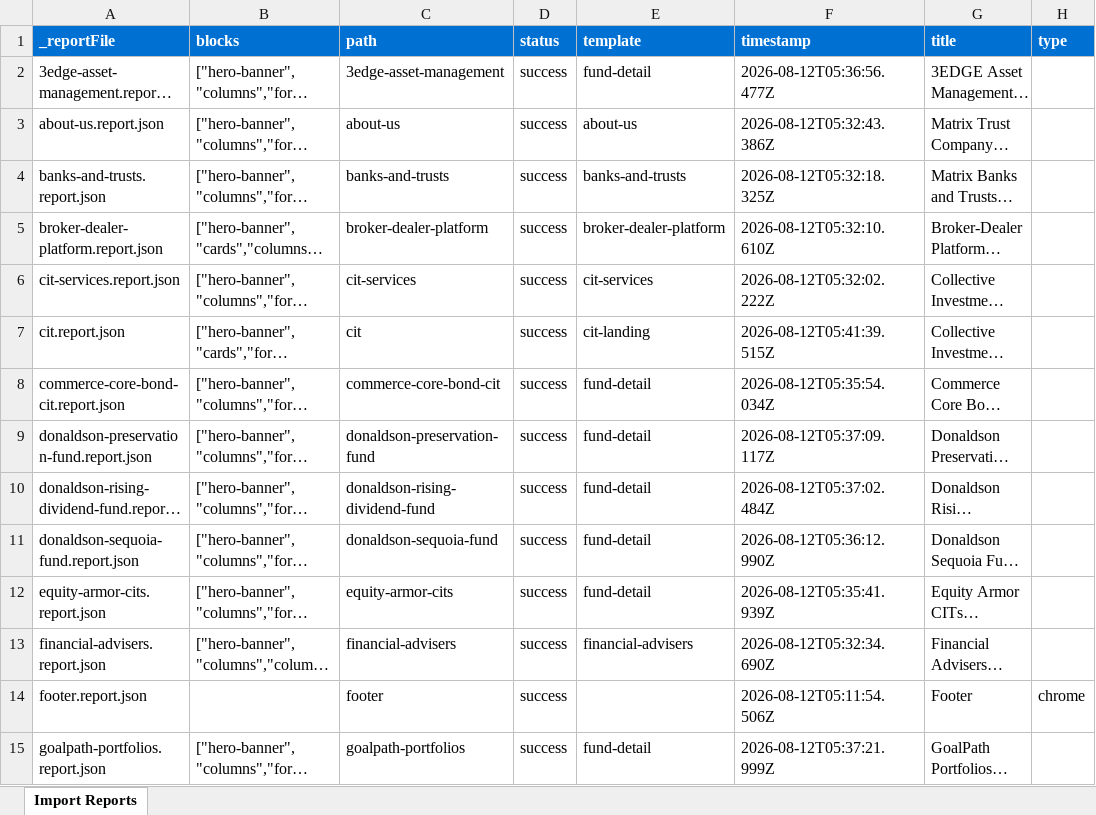
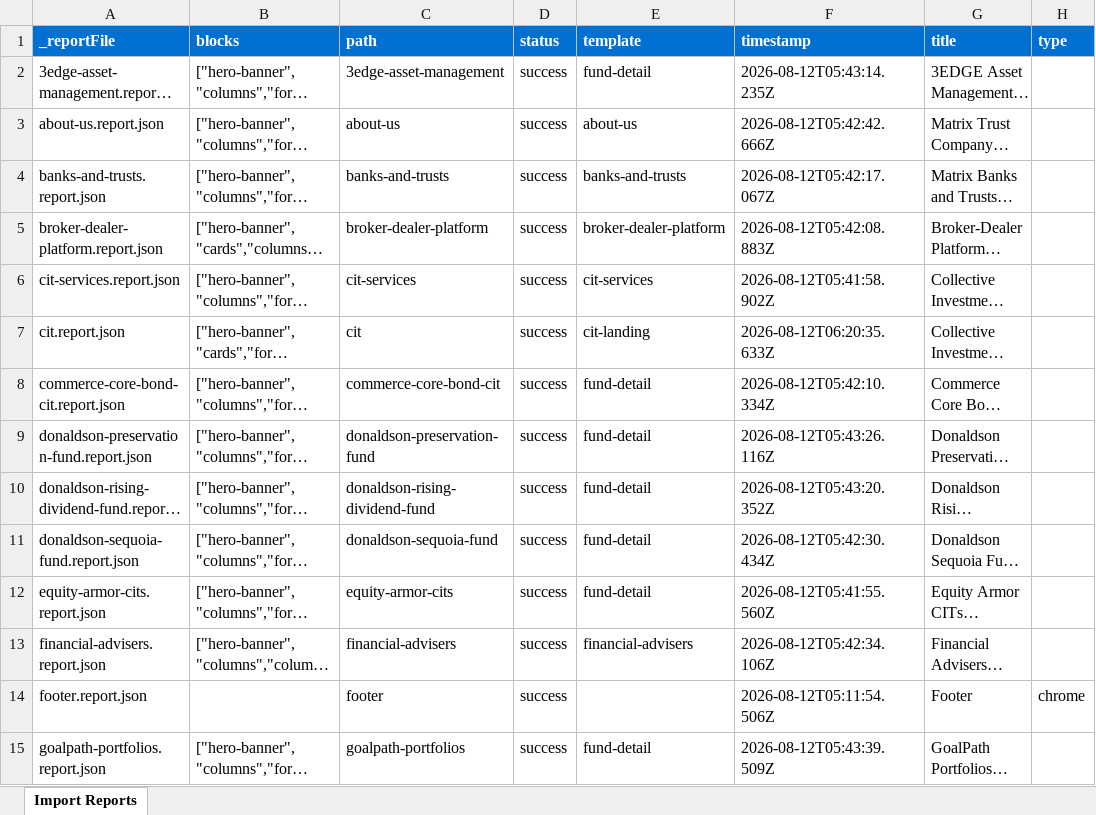
Before and after one commit to rrrragas/da-broadridge-cit, an Excel workbook: tools/importer/reports/import-cit-landing.report.xlsx, sheet Import Reports, drawn as a sheet; only a part is shown; long unchanged cells end in …; values as stored, in another font and other column widths than the file's, no borders; the diff covers the shown part only; the diff names each change by its address in the sheet, - before the commit and + after, or states it on an @@ line.

```diff
--- a/tools/importer/reports/import-cit-landing.report.xlsx (sheet Import Reports)
+++ b/tools/importer/reports/import-cit-landing.report.xlsx (sheet Import Reports)
-F2 (timestamp): 2026-08-12T05:36:56.477Z
+F2 (timestamp): 2026-08-12T05:43:14.235Z
-F3 (timestamp): 2026-08-12T05:32:43.386Z
+F3 (timestamp): 2026-08-12T05:42:42.666Z
-F4 (timestamp): 2026-08-12T05:32:18.325Z
+F4 (timestamp): 2026-08-12T05:42:17.067Z
-F5 (timestamp): 2026-08-12T05:32:10.610Z
+F5 (timestamp): 2026-08-12T05:42:08.883Z
-F6 (timestamp): 2026-08-12T05:32:02.222Z
+F6 (timestamp): 2026-08-12T05:41:58.902Z
-F7 (timestamp): 2026-08-12T05:41:39.515Z
+F7 (timestamp): 2026-08-12T06:20:35.633Z
-F8 (timestamp): 2026-08-12T05:35:54.034Z
+F8 (timestamp): 2026-08-12T05:42:10.334Z
-F9 (timestamp): 2026-08-12T05:37:09.117Z
+F9 (timestamp): 2026-08-12T05:43:26.116Z
-F10 (timestamp): 2026-08-12T05:37:02.484Z
+F10 (timestamp): 2026-08-12T05:43:20.352Z
-F11 (timestamp): 2026-08-12T05:36:12.990Z
+F11 (timestamp): 2026-08-12T05:42:30.434Z
-F12 (timestamp): 2026-08-12T05:35:41.939Z
+F12 (timestamp): 2026-08-12T05:41:55.560Z
-F13 (timestamp): 2026-08-12T05:32:34.690Z
+F13 (timestamp): 2026-08-12T05:42:34.106Z
-F15 (timestamp): 2026-08-12T05:37:21.999Z
+F15 (timestamp): 2026-08-12T05:43:39.509Z
```
Also changed, not shown: 18 edited cells elsewhere in this sheet, 3 other files.
